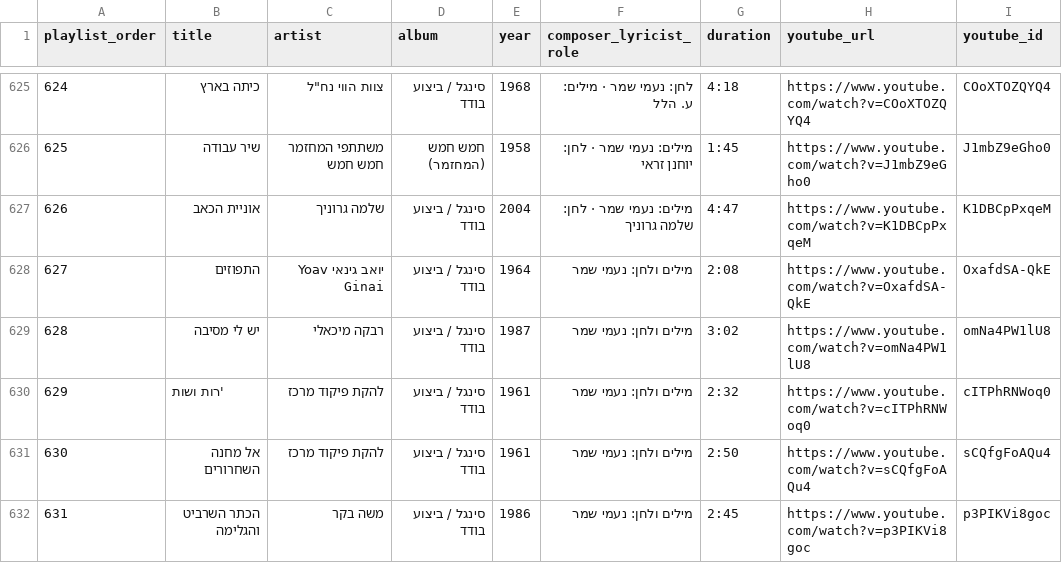
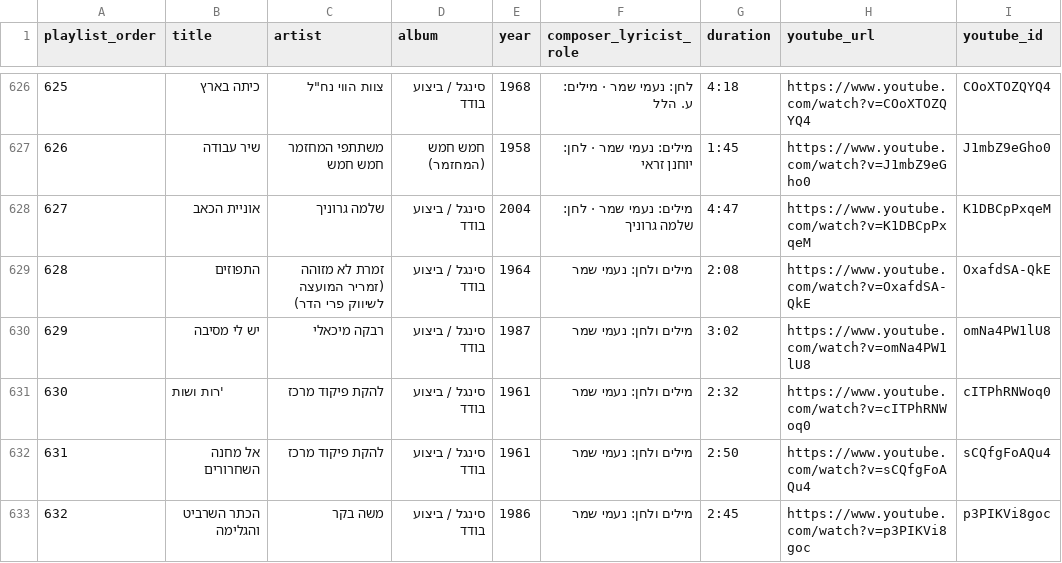
Before and after one commit to DMTsurel/naomi-shemer-playlist, a CSV file: naomi_shemer_streaming_import.csv, drawn as a sheet; only a part is shown, gaps mark what is left out; addresses are those after the commit; the diff covers the shown part only; the diff names each change by its address in the sheet, - before the commit and + after, or states it on an @@ line.

```diff
--- a/naomi_shemer_streaming_import.csv
+++ b/naomi_shemer_streaming_import.csv
@@ column A (playlist_order) renumbered from row 609 down @@
-C629 (artist): יואב גינאי Yoav Ginai
+C629 (artist): זמרת לא מזוהה (זמריר המועצה לשיווק פרי הדר)
```
Also changed, not shown: 2 added rows and 6 edited cells elsewhere in this file, naomi_shemer_youtube_playlist.csv, 11 other files.
